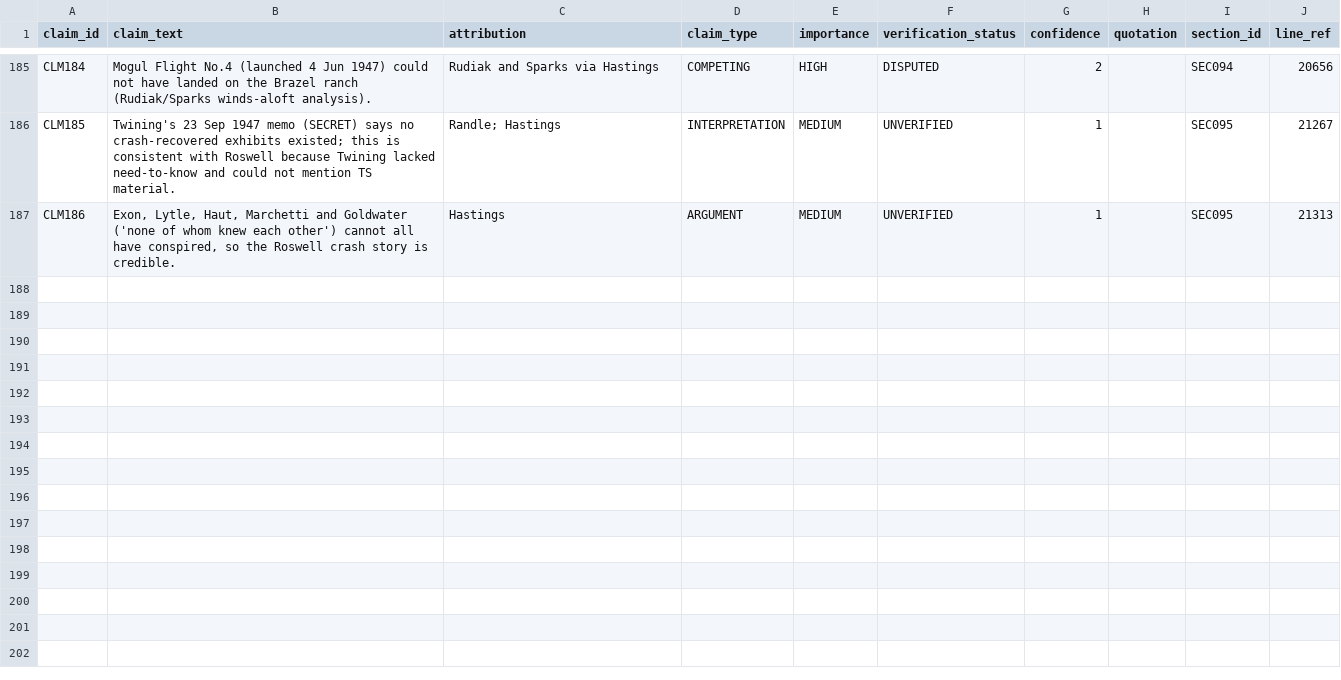
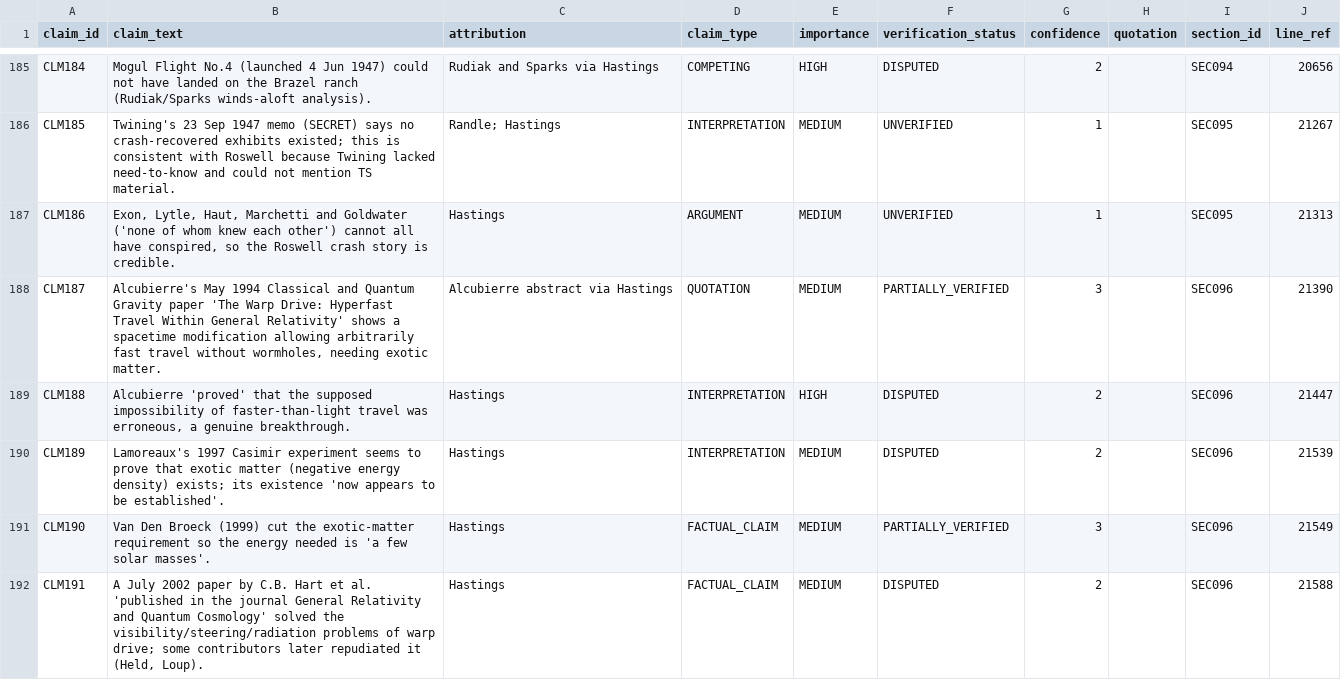
Before and after one commit to l0ophole/book-research, a CSV file: research/database/csv/Claims.csv, drawn as a sheet; only a part is shown, gaps mark what is left out; the diff covers the shown part only; the diff names each change by its address in the sheet, - before the commit and + after, or states it on an @@ line.

```diff
--- a/research/database/csv/Claims.csv
+++ b/research/database/csv/Claims.csv
+row 188: CLM187 | Alcubierre's May 1994 Classical and Quantum Gravity paper 'The Warp Drive: Hyperfast Travel Within General Relativity' shows a spacetime modification allowing arbitrarily fast travel without wormholes, needing exotic matter. | Alcubierre abstract via Hastings | QUOTATION | MEDIUM | PARTIALLY_VERIFIED | 3 |  | SEC096 | 21390
+row 189: CLM188 | Alcubierre 'proved' that the supposed impossibility of faster-than-light travel was erroneous, a genuine breakthrough. | Hastings | INTERPRETATION | HIGH | DISPUTED | 2 |  | SEC096 | 21447
+row 190: CLM189 | Lamoreaux's 1997 Casimir experiment seems to prove that exotic matter (negative energy density) exists; its existence 'now appears to be established'. | Hastings | INTERPRETATION | MEDIUM | DISPUTED | 2 |  | SEC096 | 21539
+row 191: CLM190 | Van Den Broeck (1999) cut the exotic-matter requirement so the energy needed is 'a few solar masses'. | Hastings | FACTUAL_CLAIM | MEDIUM | PARTIALLY_VERIFIED | 3 |  | SEC096 | 21549
+row 192: CLM191 | A July 2002 paper by C.B. Hart et al. 'published in the journal General Relativity and Quantum Cosmology' solved the visibility/steering/radiation problems of warp drive; some contributors later repudiated it (Held, Loup). | Hastings | FACTUAL_CLAIM | MEDIUM | DISPUTED | 2 |  | SEC096 | 21588
```
Also changed, not shown: 13 added rows elsewhere in this file, research/database/csv/Document_Claim_Links.csv, research/database/csv/Evidence_Records.csv, 32 other files.
